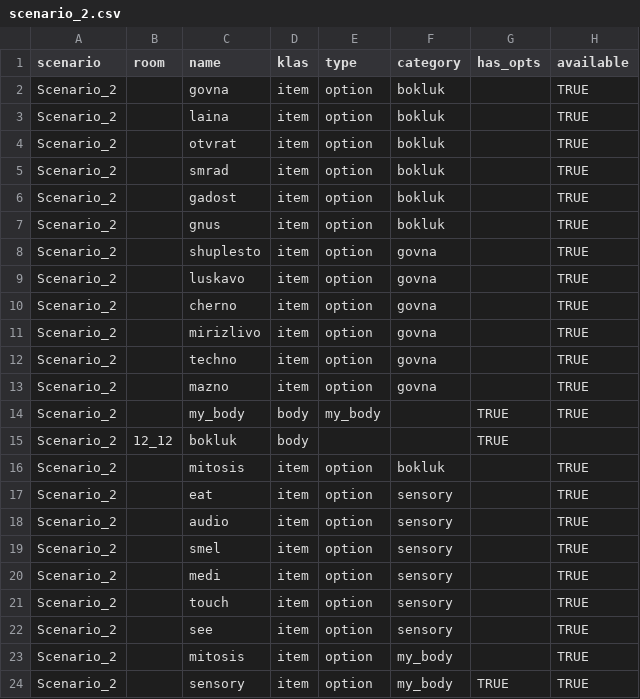
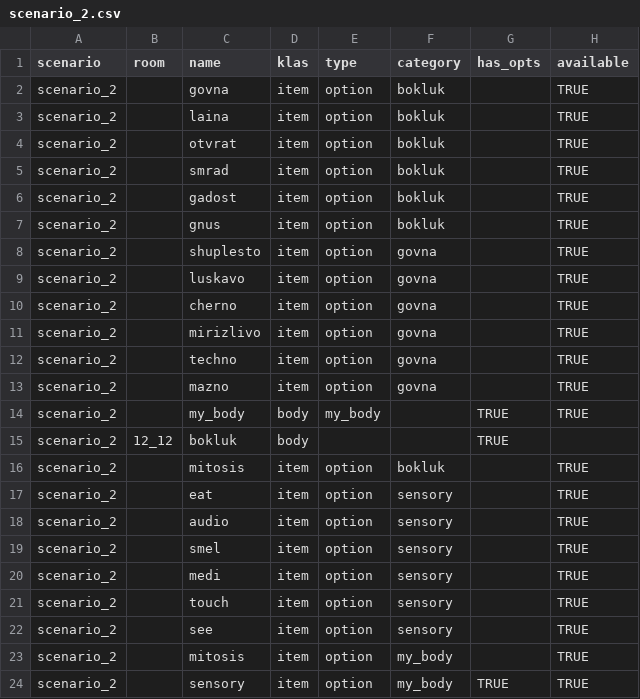
Before and after one commit to dimch0/circles, a CSV file: data/scenario_2.csv, drawn as a sheet; only a part is shown; the diff names each change by its address in the sheet, - before the commit and + after, or states it on an @@ line.

```diff
--- a/data/scenario_2.csv
+++ b/data/scenario_2.csv
-A2:A24 (scenario): Scenario_2
+A2:A24 (scenario): scenario_2
```
Also changed, not shown: data/all.csv, data/scenario_1.csv, 17 other files.
